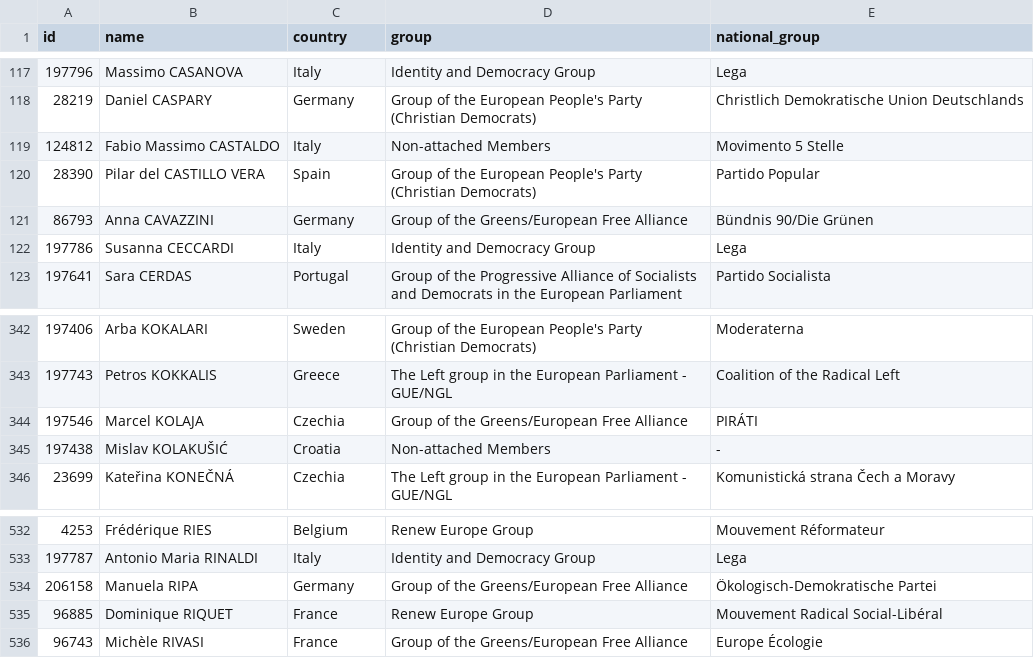
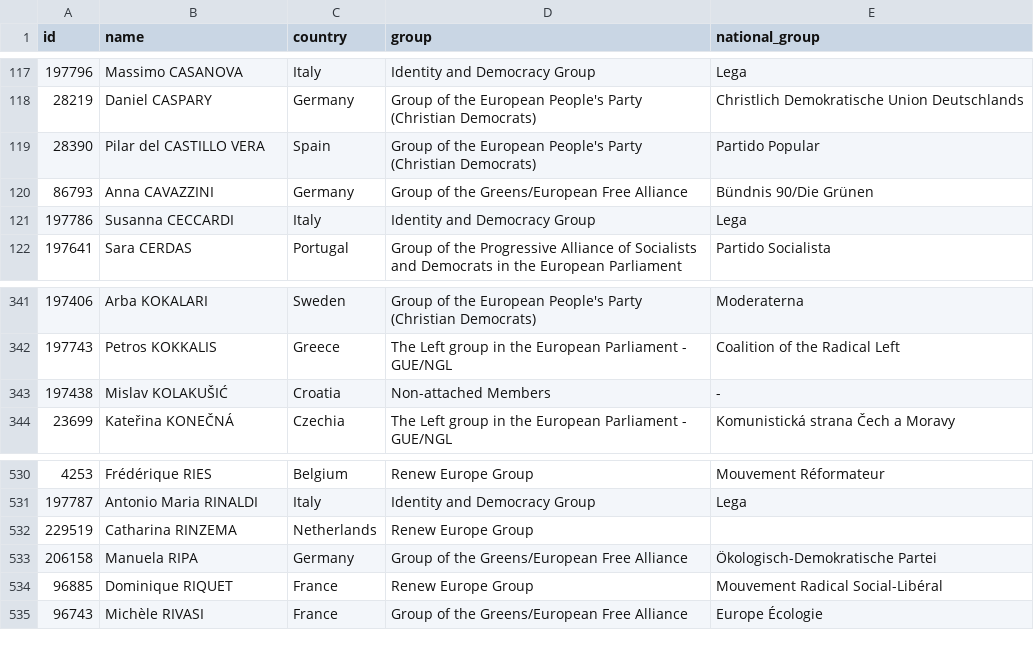
Before and after one commit to every-politician-scrapers/european-parliament, a CSV file: data/official.csv, drawn as a sheet; only a part is shown, gaps mark what is left out.

```diff
--- a/data/official.csv
+++ b/data/official.csv
@@ -118,3 +118,2 @@ id,name,country,group,national_group
 28219,Daniel CASPARY,Germany,Group of the European People's Party (Christian Democrats),Christlich Demokratische Union Deutschlands
-124812,Fabio Massimo CASTALDO,Italy,Non-attached Members,Movimento 5 Stelle
 28390,Pilar del CASTILLO VERA,Spain,Group of the European People's Party (Christian Democrats),Partido Popular
@@ -343,3 +342,2 @@ id,name,country,group,national_group
 197743,Petros KOKKALIS,Greece,The Left group in the European Parliament - GUE/NGL,Coalition of the Radical Left
-197546,Marcel KOLAJA,Czechia,Group of the Greens/European Free Alliance,PIRÁTI
 197438,Mislav KOLAKUŠIĆ,Croatia,Non-attached Members,-
@@ -533,2 +531,3 @@ id,name,country,group,national_group
 197787,Antonio Maria RINALDI,Italy,Identity and Democracy Group,Lega
+229519,Catharina RINZEMA,Netherlands,Renew Europe Group,""
 206158,Manuela RIPA,Germany,Group of the Greens/European Free Alliance,Ökologisch-Demokratische Partei
```
Also changed, not shown: data/diff.csv, data/wikidata.csv.
